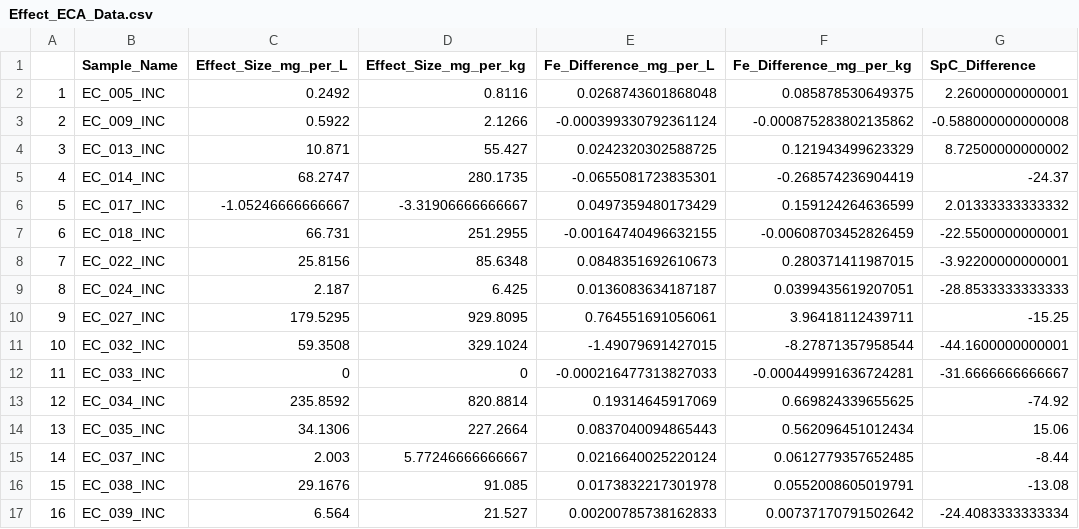
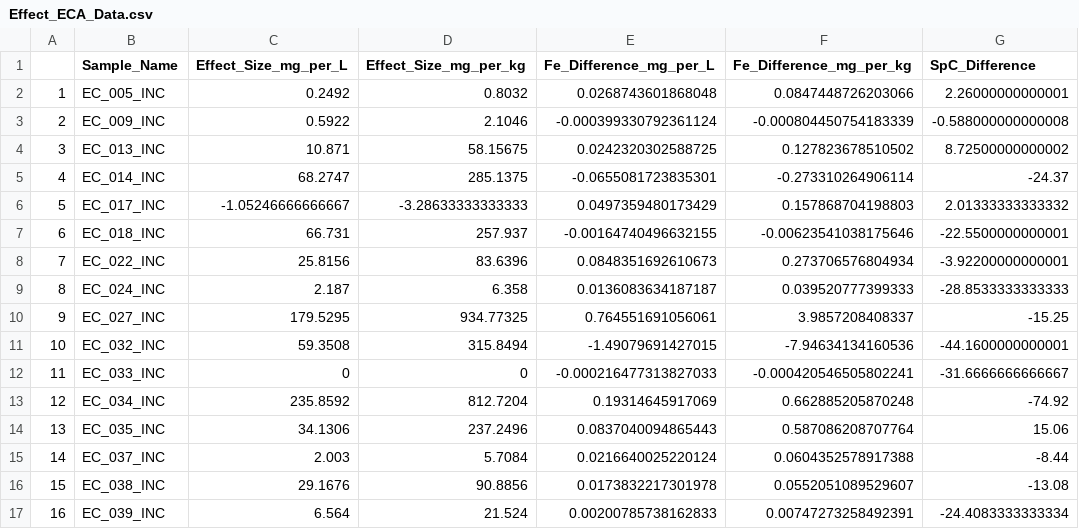
Before and after one commit to WHONDRS-Hub/ECA_Multireactor_Incubations, a CSV file: Data/Cleaned Data/Effect_ECA_Data.csv, drawn as a sheet; only a part is shown; the diff covers the shown part only; the diff names each change by its address in the sheet, - before the commit and + after, or states it on an @@ line.

```diff
--- a/Data/Cleaned Data/Effect_ECA_Data.csv
+++ b/Data/Cleaned Data/Effect_ECA_Data.csv
-D2 (Effect_Size_mg_per_kg): 0.8116
+D2 (Effect_Size_mg_per_kg): 0.8032
-F2 (Fe_Difference_mg_per_kg): 0.085878530649375
+F2 (Fe_Difference_mg_per_kg): 0.0847448726203066
-D3 (Effect_Size_mg_per_kg): 2.1266
+D3 (Effect_Size_mg_per_kg): 2.1046
-F3 (Fe_Difference_mg_per_kg): -0.000875283802135862
+F3 (Fe_Difference_mg_per_kg): -0.000804450754183339
-D4 (Effect_Size_mg_per_kg): 55.427
+D4 (Effect_Size_mg_per_kg): 58.15675
-F4 (Fe_Difference_mg_per_kg): 0.121943499623329
+F4 (Fe_Difference_mg_per_kg): 0.127823678510502
-D5 (Effect_Size_mg_per_kg): 280.1735
+D5 (Effect_Size_mg_per_kg): 285.1375
-F5 (Fe_Difference_mg_per_kg): -0.268574236904419
+F5 (Fe_Difference_mg_per_kg): -0.273310264906114
-D6 (Effect_Size_mg_per_kg): -3.31906666666667
+D6 (Effect_Size_mg_per_kg): -3.28633333333333
-F6 (Fe_Difference_mg_per_kg): 0.159124264636599
+F6 (Fe_Difference_mg_per_kg): 0.157868704198803
-D7 (Effect_Size_mg_per_kg): 251.2955
+D7 (Effect_Size_mg_per_kg): 257.937
-F7 (Fe_Difference_mg_per_kg): -0.00608703452826459
+F7 (Fe_Difference_mg_per_kg): -0.00623541038175646
-D8 (Effect_Size_mg_per_kg): 85.6348
+D8 (Effect_Size_mg_per_kg): 83.6396
-F8 (Fe_Difference_mg_per_kg): 0.280371411987015
+F8 (Fe_Difference_mg_per_kg): 0.273706576804934
-D9 (Effect_Size_mg_per_kg): 6.425
+D9 (Effect_Size_mg_per_kg): 6.358
-F9 (Fe_Difference_mg_per_kg): 0.0399435619207051
+F9 (Fe_Difference_mg_per_kg): 0.039520777399333
-D10 (Effect_Size_mg_per_kg): 929.8095
+D10 (Effect_Size_mg_per_kg): 934.77325
-F10 (Fe_Difference_mg_per_kg): 3.96418112439711
+F10 (Fe_Difference_mg_per_kg): 3.9857208408337
-D11 (Effect_Size_mg_per_kg): 329.1024
+D11 (Effect_Size_mg_per_kg): 315.8494
-F11 (Fe_Difference_mg_per_kg): -8.27871357958544
+F11 (Fe_Difference_mg_per_kg): -7.94634134160536
-F12 (Fe_Difference_mg_per_kg): -0.000449991636724281
+F12 (Fe_Difference_mg_per_kg): -0.000420546505802241
-D13 (Effect_Size_mg_per_kg): 820.8814
+D13 (Effect_Size_mg_per_kg): 812.7204
-F13 (Fe_Difference_mg_per_kg): 0.669824339655625
+F13 (Fe_Difference_mg_per_kg): 0.662885205870248
-D14 (Effect_Size_mg_per_kg): 227.2664
+D14 (Effect_Size_mg_per_kg): 237.2496
-F14 (Fe_Difference_mg_per_kg): 0.562096451012434
+F14 (Fe_Difference_mg_per_kg): 0.587086208707764
-D15 (Effect_Size_mg_per_kg): 5.77246666666667
+D15 (Effect_Size_mg_per_kg): 5.7084
-F15 (Fe_Difference_mg_per_kg): 0.0612779357652485
+F15 (Fe_Difference_mg_per_kg): 0.0604352578917388
-D16 (Effect_Size_mg_per_kg): 91.085
+D16 (Effect_Size_mg_per_kg): 90.8856
-F16 (Fe_Difference_mg_per_kg): 0.0552008605019791
+F16 (Fe_Difference_mg_per_kg): 0.0552051089529607
-D17 (Effect_Size_mg_per_kg): 21.527
+D17 (Effect_Size_mg_per_kg): 21.524
-F17 (Fe_Difference_mg_per_kg): 0.00737170791502642
+F17 (Fe_Difference_mg_per_kg): 0.00747273258492391
```
Also changed, not shown: 47 edited cells elsewhere in this file, Data/Cleaned Data/Summary_ECA_Data.csv, 3 other files.
